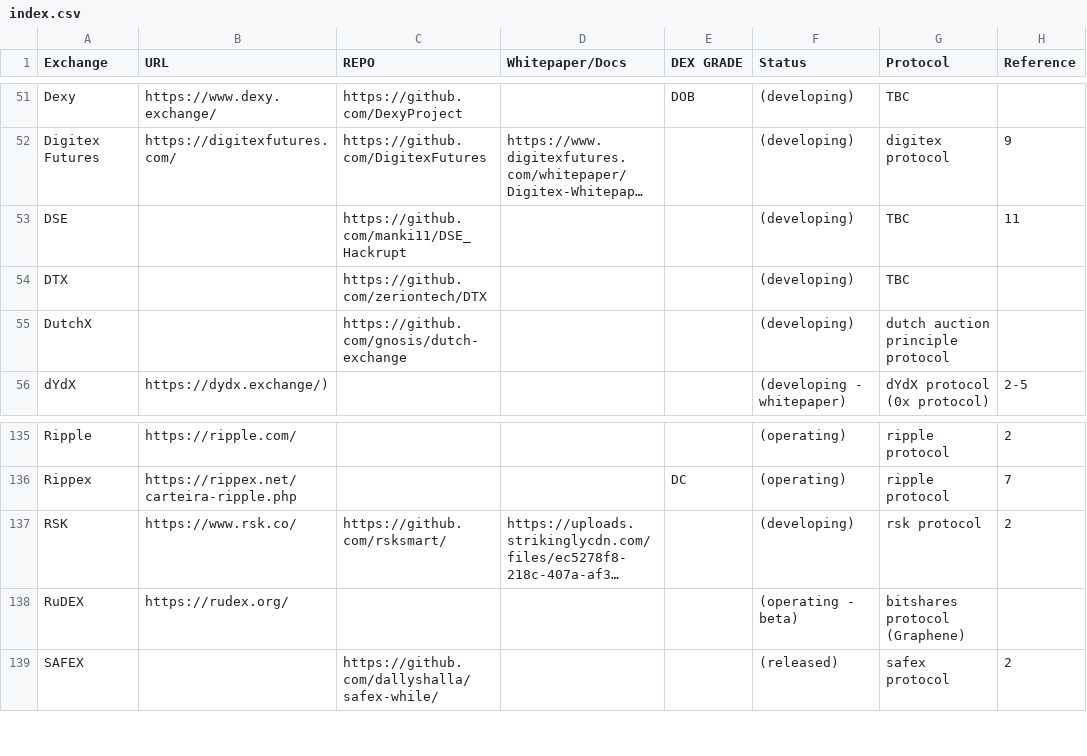
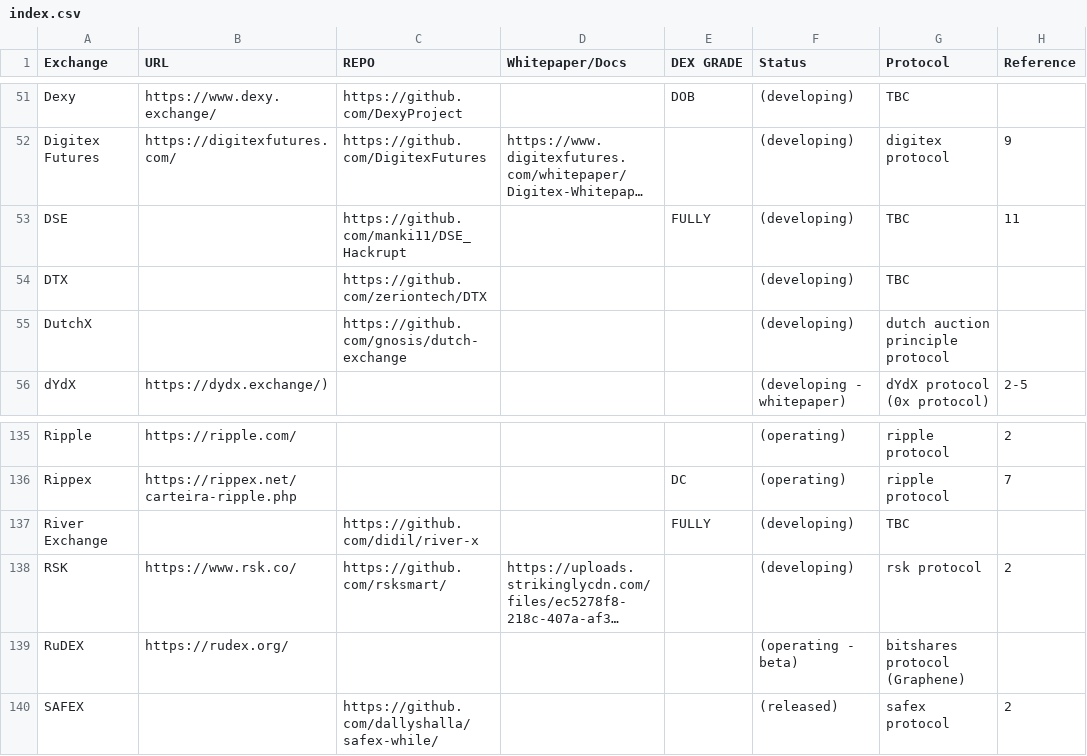
Before and after one commit to eliooses/BTCards, a CSV file: index.csv, drawn as a sheet; only a part is shown, gaps mark what is left out; long unchanged cells end in …; the diff names each change by its address in the sheet, - before the commit and + after, or states it on an @@ line.

Commit message:
River Exchange added

```diff
--- a/index.csv
+++ b/index.csv
-E53 (DEX GRADE): (empty)
+E53 (DEX GRADE): FULLY
+row 137: River Exchange |  | https://github.com/didil/river-x |  | FULLY | (developing) | TBC
```
Also changed, not shown: 1 other file.
